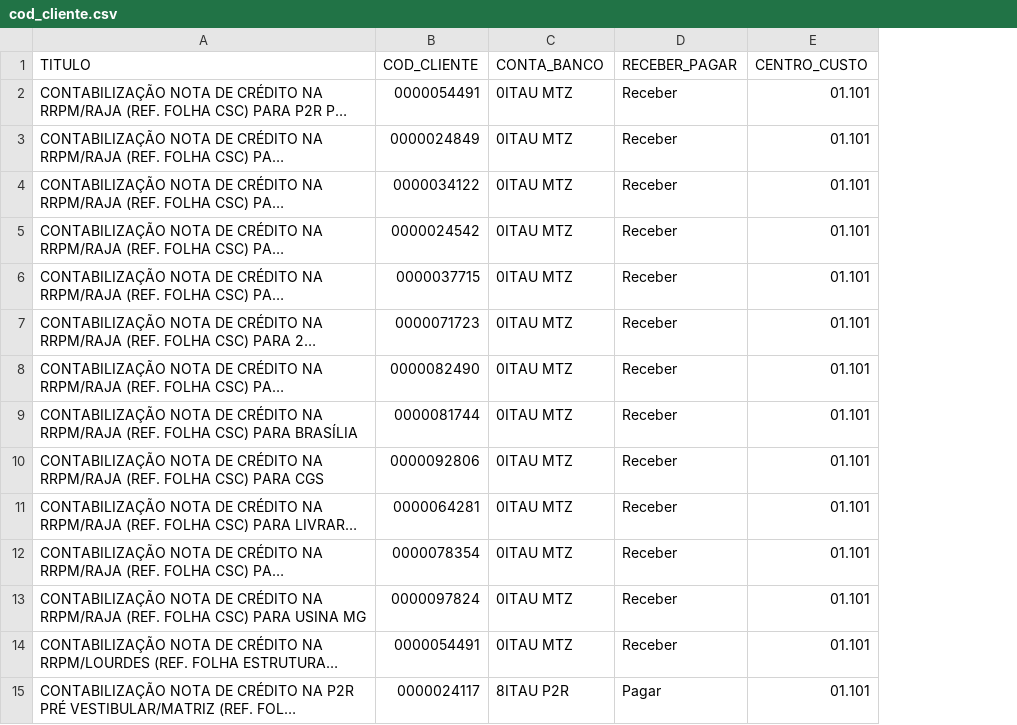
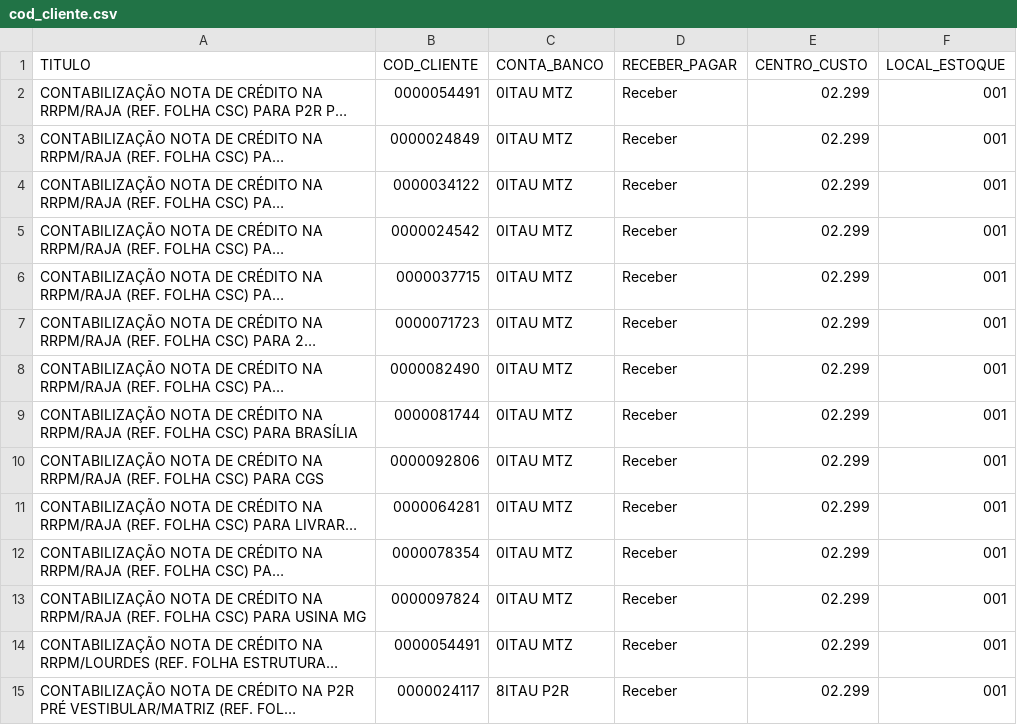
Before and after one commit to ControladoriaTech/App_Conceito, a CSV file: cod_cliente.csv, drawn as a sheet; only a part is shown; long unchanged cells end in …; the diff covers the shown part only; the diff names each change by its address in the sheet, - before the commit and + after, or states it on an @@ line.

```diff
--- a/cod_cliente.csv
+++ b/cod_cliente.csv
+column F (LOCAL_ESTOQUE), rows 2-15: all 001
-E2:E15 (CENTRO_CUSTO): 01.101
+E2:E15 (CENTRO_CUSTO): 02.299
-D15 (RECEBER_PAGAR): Pagar
+D15 (RECEBER_PAGAR): Receber
```
Also changed, not shown: 26 edited cells elsewhere in this file, 3 other files.
